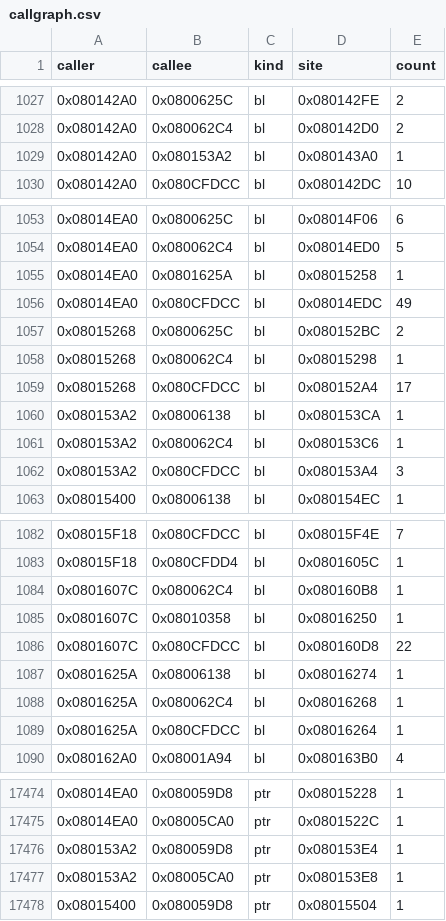
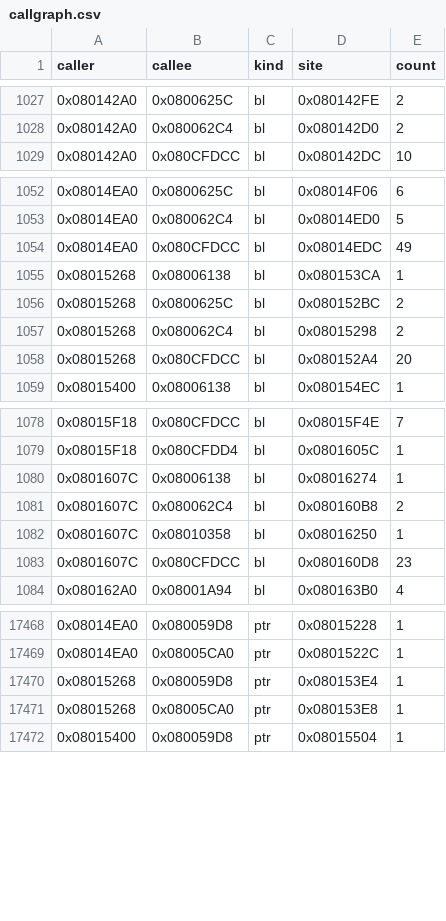
Before and after one commit to overjt/knidl, a CSV file: docs/analysis/callgraph.csv, drawn as a sheet; only a part is shown, gaps mark what is left out; the diff covers the shown part only.

```diff
--- a/docs/analysis/callgraph.csv
+++ b/docs/analysis/callgraph.csv
@@ -1028,3 +1028,2 @@ caller,callee,kind,site,count
 0x080142A0,0x080062C4,bl,0x080142D0,2
-0x080142A0,0x080153A2,bl,0x080143A0,1
 0x080142A0,0x080CFDCC,bl,0x080142DC,10
@@ -1054,10 +1053,7 @@ caller,callee,kind,site,count
 0x08014EA0,0x080062C4,bl,0x08014ED0,5
-0x08014EA0,0x0801625A,bl,0x08015258,1
 0x08014EA0,0x080CFDCC,bl,0x08014EDC,49
+0x08015268,0x08006138,bl,0x080153CA,1
 0x08015268,0x0800625C,bl,0x080152BC,2
-0x08015268,0x080062C4,bl,0x08015298,1
-0x08015268,0x080CFDCC,bl,0x080152A4,17
-0x080153A2,0x08006138,bl,0x080153CA,1
-0x080153A2,0x080062C4,bl,0x080153C6,1
-0x080153A2,0x080CFDCC,bl,0x080153A4,3
+0x08015268,0x080062C4,bl,0x08015298,2
+0x08015268,0x080CFDCC,bl,0x080152A4,20
 0x08015400,0x08006138,bl,0x080154EC,1
@@ -1083,8 +1079,6 @@ caller,callee,kind,site,count
 0x08015F18,0x080CFDD4,bl,0x0801605C,1
-0x0801607C,0x080062C4,bl,0x080160B8,1
+0x0801607C,0x08006138,bl,0x08016274,1
+0x0801607C,0x080062C4,bl,0x080160B8,2
 0x0801607C,0x08010358,bl,0x08016250,1
-0x0801607C,0x080CFDCC,bl,0x080160D8,22
-0x0801625A,0x08006138,bl,0x08016274,1
-0x0801625A,0x080062C4,bl,0x08016268,1
-0x0801625A,0x080CFDCC,bl,0x08016264,1
+0x0801607C,0x080CFDCC,bl,0x080160D8,23
 0x080162A0,0x08001A94,bl,0x080163B0,4
@@ -17475,4 +17469,4 @@ caller,callee,kind,site,count
 0x08014EA0,0x08005CA0,ptr,0x0801522C,1
-0x080153A2,0x080059D8,ptr,0x080153E4,1
-0x080153A2,0x08005CA0,ptr,0x080153E8,1
+0x08015268,0x080059D8,ptr,0x080153E4,1
+0x08015268,0x08005CA0,ptr,0x080153E8,1
 0x08015400,0x080059D8,ptr,0x08015504,1
```
Also changed, not shown: 2 edited cells elsewhere in this file, docs/analysis/symbols.csv, 21 other files.
